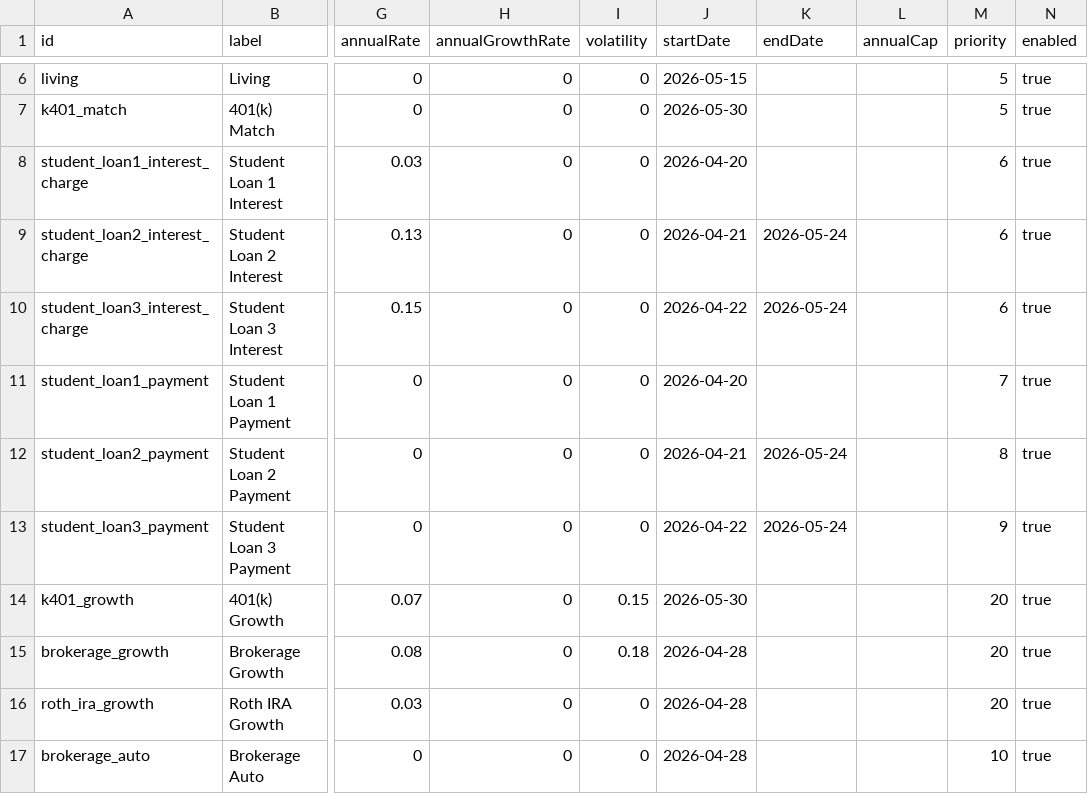
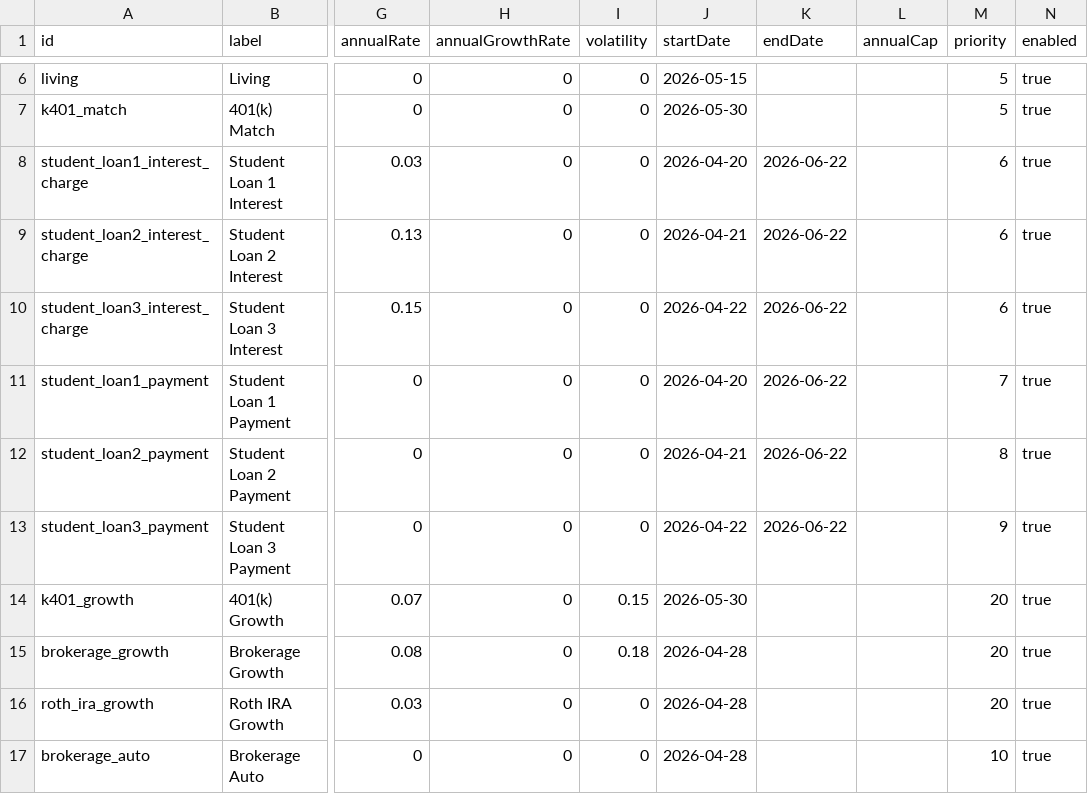
Before and after one commit to SimHoZebs/net-worth-estimator, a CSV file: public/scenario/postings.csv, drawn as a sheet; only a part is shown, gaps mark what is left out; the diff covers the shown part only; the diff names each change by its address in the sheet, - before the commit and + after, or states it on an @@ line.

Commit message:
update values
update

```diff
--- a/public/scenario/postings.csv
+++ b/public/scenario/postings.csv
-K8 (endDate): (empty)
+K8 (endDate): 2026-06-22
-K9:K10 (endDate): 2026-05-24
+K9:K10 (endDate): 2026-06-22
-K11 (endDate): (empty)
+K11 (endDate): 2026-06-22
-K12:K13 (endDate): 2026-05-24
+K12:K13 (endDate): 2026-06-22
```
Also changed, not shown: 4 added rows, 1 removed row and 12 edited cells elsewhere in this file, public/scenario/accounts.csv, public/scenario/checkpoints.csv, 1 other file.
